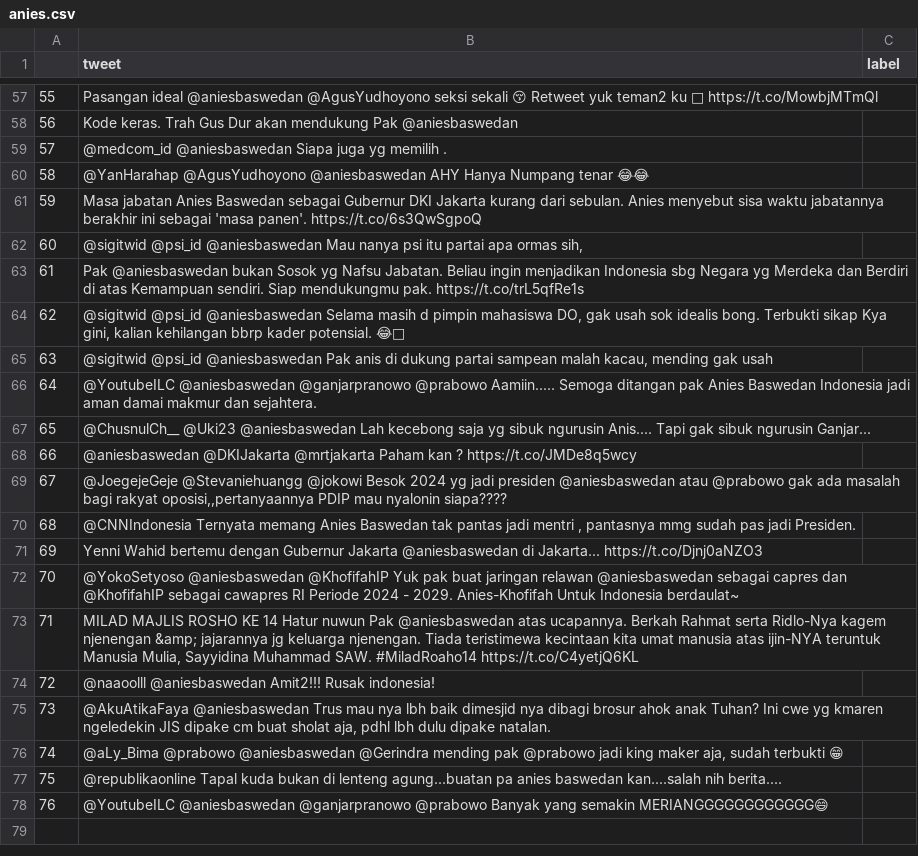
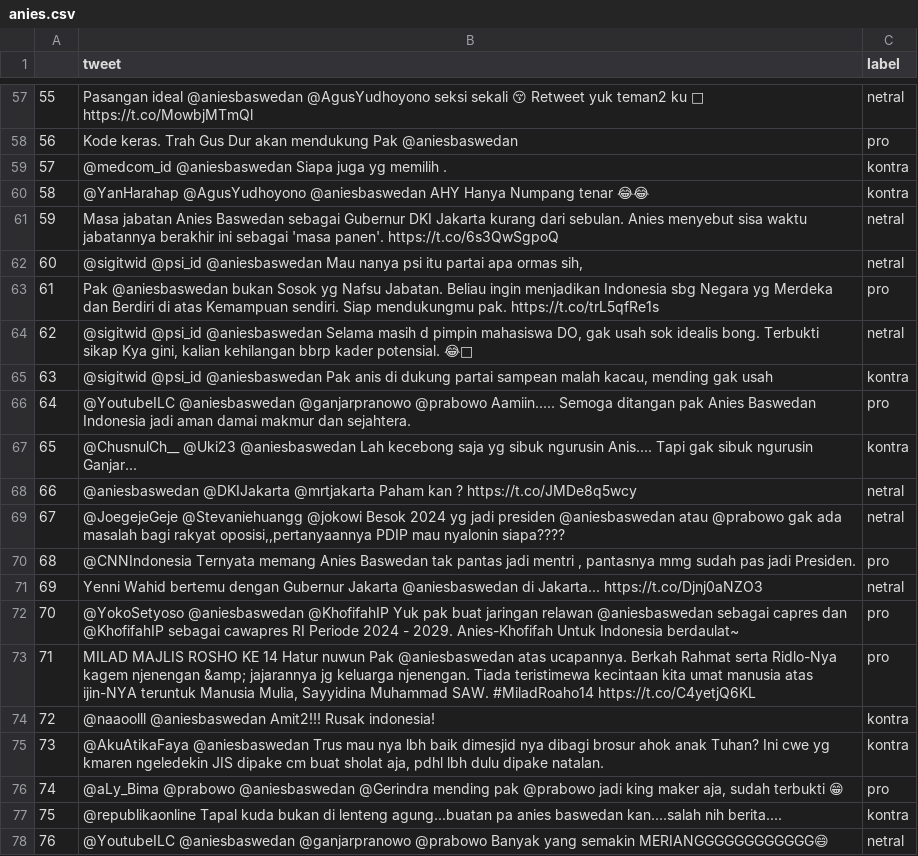
Before and after one commit to aji123-art/webmining, a CSV file: anies.csv, drawn as a sheet; only a part is shown, gaps mark what is left out; the diff covers the shown part only.

Commit message:
Update anies.csv

```diff
--- a/anies.csv
+++ b/anies.csv
@@ -57,22 +57,22 @@
-55,Pasangan ideal @aniesbaswedan  @AgusYudhoyono seksi sekali 😚  Retweet yuk teman2 ku 🤝  https://t.co/MowbjMTmQl
-56,Kode keras. Trah Gus Dur akan mendukung Pak @aniesbaswedan
-57,@medcom_id @aniesbaswedan Siapa juga yg memilih .
-58,@YanHarahap @AgusYudhoyono @aniesbaswedan AHY Hanya Numpang tenar 😂😂
-59,Masa jabatan Anies Baswedan sebagai Gubernur DKI Jakarta kurang dari sebulan. Anies menyebut sisa waktu jabatannya berakhir ini sebagai 'masa panen'.  https://t.co/6s3QwSgpoQ
-60,"@sigitwid @psi_id @aniesbaswedan Mau nanya psi itu partai apa ormas sih,"
-61,Pak @aniesbaswedan bukan Sosok yg Nafsu Jabatan. Beliau ingin menjadikan Indonesia sbg Negara yg Merdeka dan Berdiri di atas Kemampuan sendiri. Siap mendukungmu pak.  https://t.co/trL5qfRe1s
-62,"@sigitwid @psi_id @aniesbaswedan Selama masih d pimpin mahasiswa DO, gak usah sok idealis bong.  Terbukti sikap Kya gini, kalian kehilangan bbrp kader potensial. 😂🧕"
-63,"@sigitwid @psi_id @aniesbaswedan Pak anis di dukung partai sampean malah kacau, mending gak usah"
-64,@YoutubeILC @aniesbaswedan @ganjarpranowo @prabowo Aamiin..... Semoga ditangan pak Anies Baswedan Indonesia jadi aman damai makmur dan sejahtera.
-65,@ChusnulCh__ @Uki23 @aniesbaswedan Lah kecebong saja yg sibuk ngurusin Anis.... Tapi gak sibuk ngurusin Ganjar...
-66,@aniesbaswedan @DKIJakarta @mrtjakarta Paham kan ?  https://t.co/JMDe8q5wcy
-67,"@JoegejeGeje @Stevaniehuangg @jokowi Besok 2024 yg jadi presiden @aniesbaswedan atau @prabowo gak ada masalah bagi rakyat oposisi,,pertanyaannya PDIP mau nyalonin siapa????"
-68,"@CNNIndonesia Ternyata memang Anies Baswedan tak pantas jadi mentri , pantasnya mmg sudah pas jadi Presiden."
-69,Yenni Wahid bertemu dengan Gubernur Jakarta @aniesbaswedan di Jakarta...  https://t.co/Djnj0aNZO3
-70,@YokoSetyoso @aniesbaswedan @KhofifahIP Yuk pak buat jaringan relawan @aniesbaswedan sebagai capres dan @KhofifahIP sebagai cawapres RI Periode 2024 - 2029. Anies-Khofifah Untuk Indonesia berdaulat~
-71,"MILAD MAJLIS ROSHO KE 14  Hatur nuwun Pak @aniesbaswedan atas ucapannya. Berkah Rahmat serta Ridlo-Nya kagem njenengan &amp; jajarannya jg keluarga njenengan.   Tiada teristimewa kecintaan kita umat manusia atas ijin-NYA teruntuk Manusia Mulia, Sayyidina Muhammad SAW. #MiladRoaho14  https://t.co/C4yetjQ6KL"
-72,@naaoolll @aniesbaswedan Amit2!!! Rusak indonesia!
-73,"@AkuAtikaFaya @aniesbaswedan Trus mau nya lbh baik dimesjid nya dibagi brosur ahok anak Tuhan? Ini cwe yg kmaren ngeledekin JIS dipake cm buat sholat aja, pdhl lbh dulu dipake natalan."
-74,"@aLy_Bima @prabowo @aniesbaswedan @Gerindra mending pak @prabowo jadi king maker aja, sudah terbukti 😁"
-75,@republikaonline Tapal kuda bukan di lenteng agung...buatan pa anies baswedan kan....salah nih berita....
-76,@YoutubeILC @aniesbaswedan @ganjarpranowo @prabowo Banyak yang semakin MERIANGGGGGGGGGGGG😄
+55,Pasangan ideal @aniesbaswedan  @AgusYudhoyono seksi sekali 😚  Retweet yuk teman2 ku 🤝  https://t.co/MowbjMTmQl,netral
+56,Kode keras. Trah Gus Dur akan mendukung Pak @aniesbaswedan,pro
+57,@medcom_id @aniesbaswedan Siapa juga yg memilih .,kontra
+58,@YanHarahap @AgusYudhoyono @aniesbaswedan AHY Hanya Numpang tenar 😂😂,kontra
+59,Masa jabatan Anies Baswedan sebagai Gubernur DKI Jakarta kurang dari sebulan. Anies menyebut sisa waktu jabatannya berakhir ini sebagai 'masa panen'.  https://t.co/6s3QwSgpoQ,netral
+60,"@sigitwid @psi_id @aniesbaswedan Mau nanya psi itu partai apa ormas sih,",netral
+61,Pak @aniesbaswedan bukan Sosok yg Nafsu Jabatan. Beliau ingin menjadikan Indonesia sbg Negara yg Merdeka dan Berdiri di atas Kemampuan sendiri. Siap mendukungmu pak.  https://t.co/trL5qfRe1s,pro
+62,"@sigitwid @psi_id @aniesbaswedan Selama masih d pimpin mahasiswa DO, gak usah sok idealis bong.  Terbukti sikap Kya gini, kalian kehilangan bbrp kader potensial. 😂🧕",netral
+63,"@sigitwid @psi_id @aniesbaswedan Pak anis di dukung partai sampean malah kacau, mending gak usah",kontra
+64,@YoutubeILC @aniesbaswedan @ganjarpranowo @prabowo Aamiin..... Semoga ditangan pak Anies Baswedan Indonesia jadi aman damai makmur dan sejahtera.,pro
+65,@ChusnulCh__ @Uki23 @aniesbaswedan Lah kecebong saja yg sibuk ngurusin Anis.... Tapi gak sibuk ngurusin Ganjar...,kontra
+66,@aniesbaswedan @DKIJakarta @mrtjakarta Paham kan ?  https://t.co/JMDe8q5wcy,netral
+67,"@JoegejeGeje @Stevaniehuangg @jokowi Besok 2024 yg jadi presiden @aniesbaswedan atau @prabowo gak ada masalah bagi rakyat oposisi,,pertanyaannya PDIP mau nyalonin siapa????",netral
+68,"@CNNIndonesia Ternyata memang Anies Baswedan tak pantas jadi mentri , pantasnya mmg sudah pas jadi Presiden.",pro
+69,Yenni Wahid bertemu dengan Gubernur Jakarta @aniesbaswedan di Jakarta...  https://t.co/Djnj0aNZO3,netral
+70,@YokoSetyoso @aniesbaswedan @KhofifahIP Yuk pak buat jaringan relawan @aniesbaswedan sebagai capres dan @KhofifahIP sebagai cawapres RI Periode 2024 - 2029. Anies-Khofifah Untuk Indonesia berdaulat~,pro
+71,"MILAD MAJLIS ROSHO KE 14  Hatur nuwun Pak @aniesbaswedan atas ucapannya. Berkah Rahmat serta Ridlo-Nya kagem njenengan &amp; jajarannya jg keluarga njenengan.   Tiada teristimewa kecintaan kita umat manusia atas ijin-NYA teruntuk Manusia Mulia, Sayyidina Muhammad SAW. #MiladRoaho14  https://t.co/C4yetjQ6KL",pro
+72,@naaoolll @aniesbaswedan Amit2!!! Rusak indonesia!,kontra
+73,"@AkuAtikaFaya @aniesbaswedan Trus mau nya lbh baik dimesjid nya dibagi brosur ahok anak Tuhan? Ini cwe yg kmaren ngeledekin JIS dipake cm buat sholat aja, pdhl lbh dulu dipake natalan.",kontra
+74,"@aLy_Bima @prabowo @aniesbaswedan @Gerindra mending pak @prabowo jadi king maker aja, sudah terbukti 😁",pro
+75,@republikaonline Tapal kuda bukan di lenteng agung...buatan pa anies baswedan kan....salah nih berita....,kontra
+76,@YoutubeILC @aniesbaswedan @ganjarpranowo @prabowo Banyak yang semakin MERIANGGGGGGGGGGGG😄,netral
```
Also changed, not shown: 54 edited cells elsewhere in this file.
